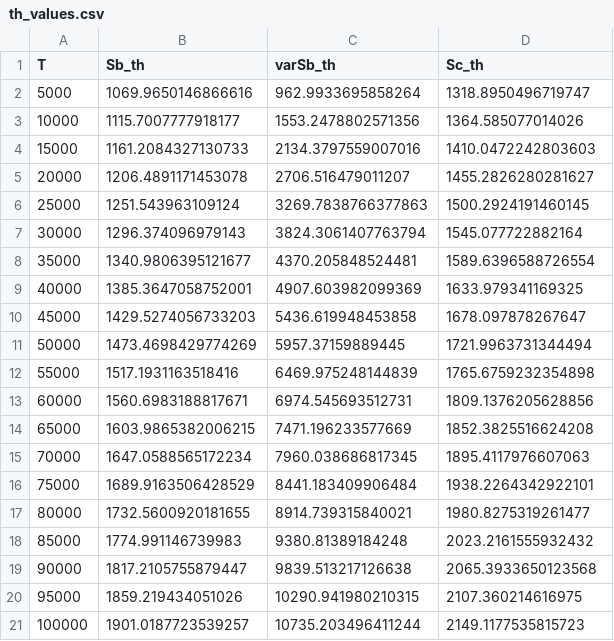
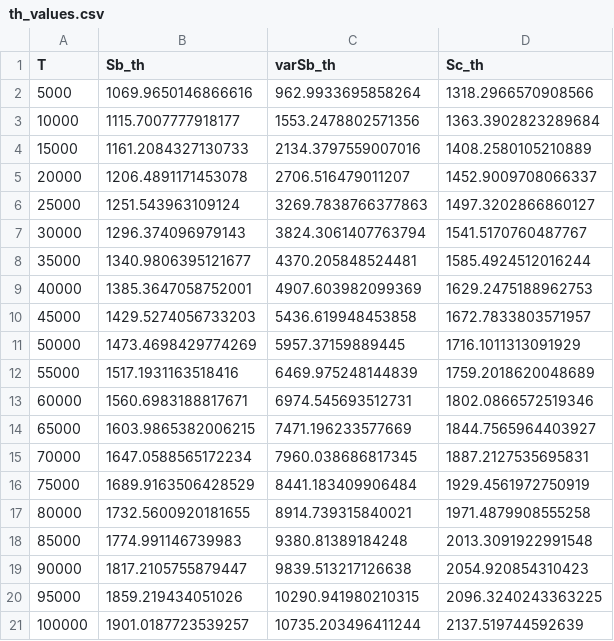
Before and after one commit to gmtiddia/structural_plasticity, a CSV file: simulations/discr_rate_simulations/th_values.csv, drawn as a sheet.

```diff
--- a/simulations/discr_rate_simulations/th_values.csv
+++ b/simulations/discr_rate_simulations/th_values.csv
@@ -1,21 +1,21 @@
 T,Sb_th,varSb_th,Sc_th
-5000,1069.9650146866616,962.9933695858264,1318.8950496719747
-10000,1115.7007777918177,1553.2478802571356,1364.585077014026
-15000,1161.2084327130733,2134.3797559007016,1410.0472242803603
-20000,1206.4891171453078,2706.516479011207,1455.2826280281627
-25000,1251.543963109124,3269.7838766377863,1500.2924191460145
-30000,1296.374096979143,3824.3061407763794,1545.077722882164
-35000,1340.9806395121677,4370.205848524481,1589.6396588726554
-40000,1385.3647058752001,4907.603982099369,1633.979341169325
-45000,1429.5274056733203,5436.619948453858,1678.097878267647
-50000,1473.4698429774269,5957.37159889445,1721.9963731344494
-55000,1517.1931163518416,6469.975248144839,1765.6759232354898
-60000,1560.6983188817671,6974.545693512731,1809.1376205628856
-65000,1603.9865382006215,7471.196233577669,1852.3825516624208
-70000,1647.0588565172234,7960.038686817345,1895.4117976607063
-75000,1689.9163506428529,8441.183409906484,1938.2264342922101
-80000,1732.5600920181655,8914.739315840021,1980.8275319261477
-85000,1774.991146739983,9380.81389184248,2023.2161555932432
-90000,1817.2105755879447,9839.513217126638,2065.3933650123568
-95000,1859.219434051026,10290.941980210315,2107.360214616975
-100000,1901.0187723539257,10735.203496411244,2149.1177535815723
+5000,1069.9650146866616,962.9933695858264,1318.2966570908566
+10000,1115.7007777918177,1553.2478802571356,1363.3902823289684
+15000,1161.2084327130733,2134.3797559007016,1408.2580105210889
+20000,1206.4891171453078,2706.516479011207,1452.9009708066337
+25000,1251.543963109124,3269.7838766377863,1497.3202866860127
+30000,1296.374096979143,3824.3061407763794,1541.5170760487767
+35000,1340.9806395121677,4370.205848524481,1585.4924512016244
+40000,1385.3647058752001,4907.603982099369,1629.2475188962753
+45000,1429.5274056733203,5436.619948453858,1672.7833803571957
+50000,1473.4698429774269,5957.37159889445,1716.1011313091929
+55000,1517.1931163518416,6469.975248144839,1759.2018620048689
+60000,1560.6983188817671,6974.545693512731,1802.0866572519346
+65000,1603.9865382006215,7471.196233577669,1844.7565964403927
+70000,1647.0588565172234,7960.038686817345,1887.2127535695831
+75000,1689.9163506428529,8441.183409906484,1929.4561972750919
+80000,1732.5600920181655,8914.739315840021,1971.4879908555258
+85000,1774.991146739983,9380.81389184248,2013.3091922991548
+90000,1817.2105755879447,9839.513217126638,2054.920854310423
+95000,1859.219434051026,10290.941980210315,2096.3240243363225
+100000,1901.0187723539257,10735.203496411244,2137.519744592639
```
Also changed, not shown: simulations/no_noise_simulations/th_values.csv, simulations/noise_1Hz_simulations/th_values.csv, 23 other files.
